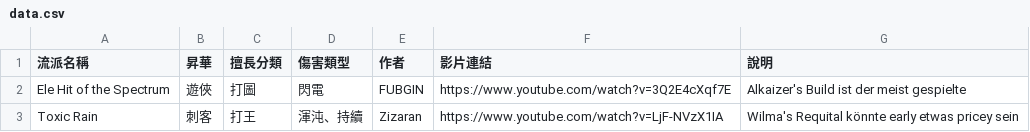
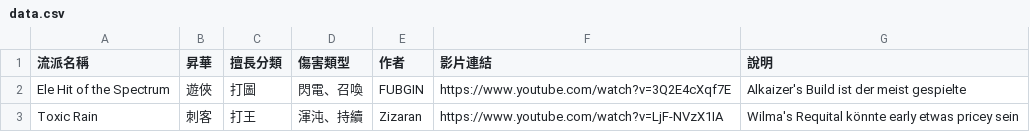
Before and after one commit to sab9527/sab9527.github.io, a CSV file: 3.26build/data.csv, drawn as a sheet.

```diff
--- a/3.26build/data.csv
+++ b/3.26build/data.csv
@@ -1,3 +1,3 @@
 流派名稱,昇華,擅長分類,傷害類型,作者,影片連結,說明
-Ele Hit of the Spectrum,遊俠,打圖,閃電,FUBGIN,https://www.youtube.com/watch?v=3Q2E4cXqf7E ,Alkaizer's Build ist der meist gespielte
+Ele Hit of the Spectrum,遊俠,打圖,閃電、召喚,FUBGIN,https://www.youtube.com/watch?v=3Q2E4cXqf7E ,Alkaizer's Build ist der meist gespielte
 Toxic Rain,刺客,打王,渾沌、持續,Zizaran,https://www.youtube.com/watch?v=LjF-NVzX1IA,Wilma's Requital könnte early etwas pricey sein
```
